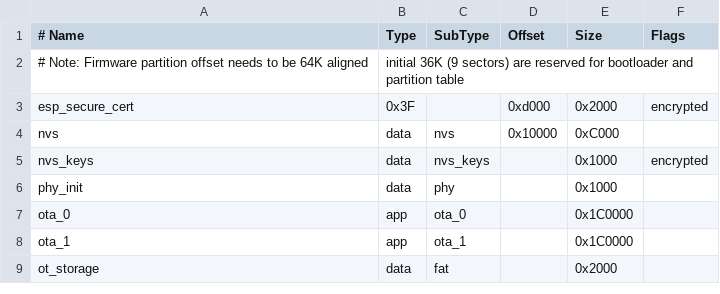
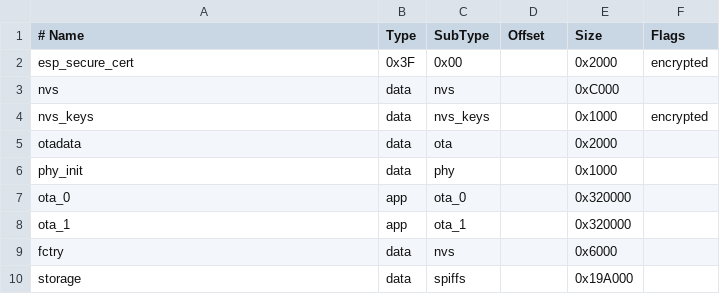
Before and after one commit to DoneTech-IoT/IoTPlatform, a CSV file: partitions_c6.csv, drawn as a sheet; removed rows and columns are numbered as before the commit, all else as after; the diff names each change by its address in the sheet, - before the commit and + after, or states it on an @@ line.

Commit message:
change prt table

```diff
--- a/partitions_c6.csv
+++ b/partitions_c6.csv
-row 2: # Note: Firmware partition offset needs to be 64K aligned | initial 36K (9 sectors) are reserved for bootloader and partition table
-C2 (SubType): (empty)
+C2 (SubType): 0x00
-D2 (Offset): 0xd000
+D2 (Offset): (empty)
-D3 (Offset): 0x10000
+D3 (Offset): (empty)
+row 5: otadata | data | ota |  | 0x2000
-E7:E8 (Size): 0x1C0000
+E7:E8 (Size): 0x320000
-row 9: ot_storage | data | fat |  | 0x2000
+row 9: fctry | data | nvs |  | 0x6000
+row 10: storage | data | spiffs |  | 0x19A000
```
